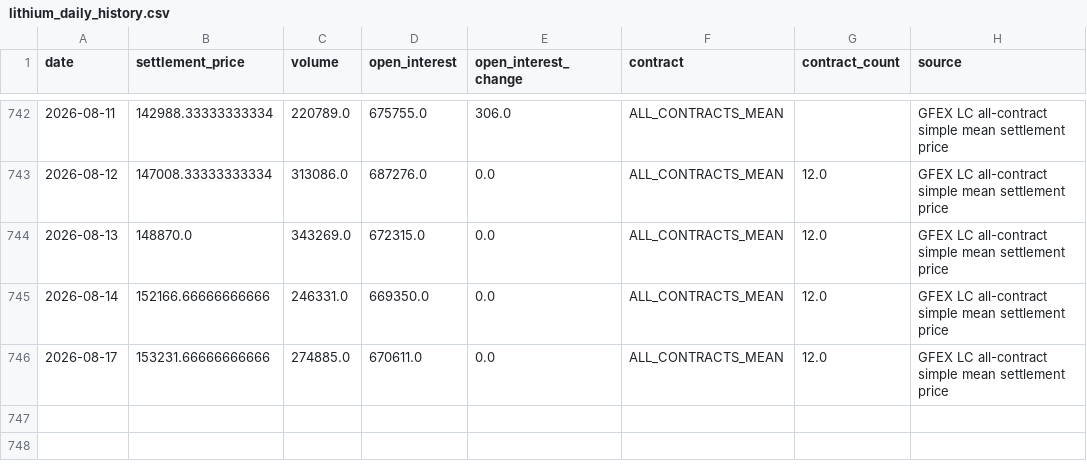
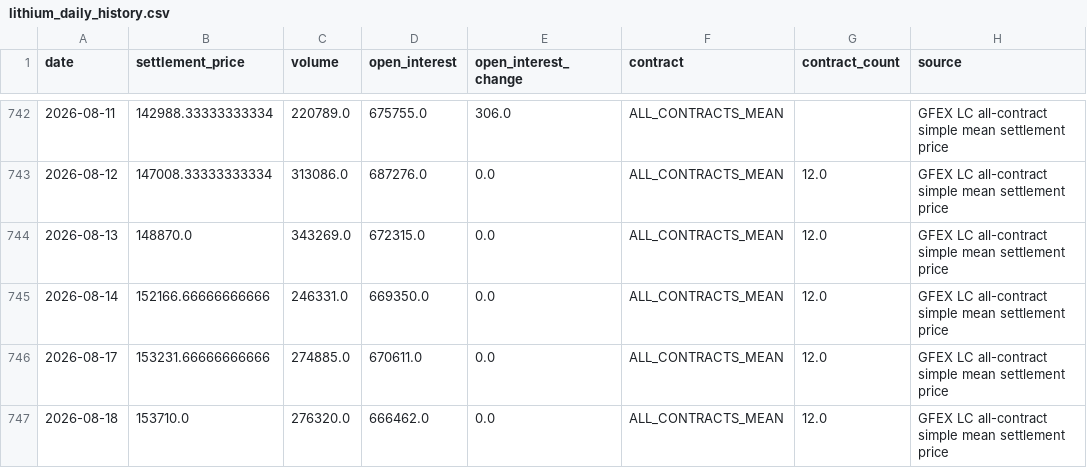
Before and after one commit to Yep1yu/Impact-and-Forecast-of-Domestic-Copper-and-Aluminum-Raw-Material-Procurement-Prices, a CSV file: lithium_carbonate_prediction_outputs/lithium_daily_history.csv, drawn as a sheet; only a part is shown, gaps mark what is left out; the diff names each change by its address in the sheet, - before the commit and + after, or states it on an @@ line.

```diff
--- a/lithium_carbonate_prediction_outputs/lithium_daily_history.csv
+++ b/lithium_carbonate_prediction_outputs/lithium_daily_history.csv
+row 747: 2026-08-18 | 153710.0 | 276320.0 | 666462.0 | 0.0 | ALL_CONTRACTS_MEAN | 12.0 | GFEX LC all-contract simple mean settlement price
```
Also changed, not shown: lithium_carbonate_prediction_outputs/lithium_daily_forecast.csv, lithium_carbonate_prediction_outputs/lithium_monthly_features.csv, 12 other files.
